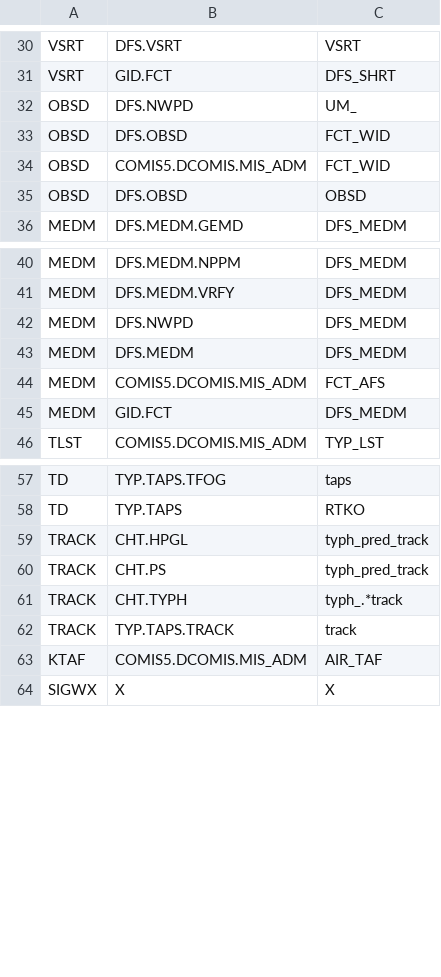
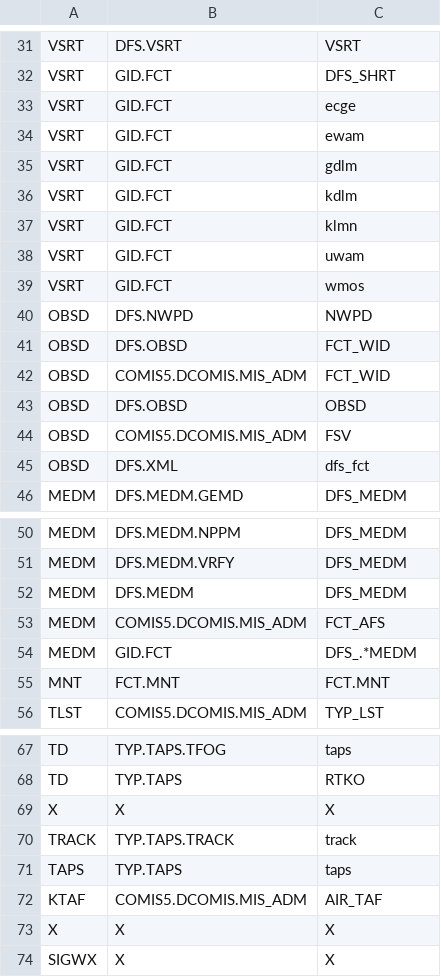
Before and after one commit to SeryLee/meatdata-analyze-program, a CSV file: src/main/resources/CSVFolder/DATA.FCT.csv, drawn as a sheet; only a part is shown, gaps mark what is left out; the diff covers the shown part only.

```diff
--- a/src/main/resources/CSVFolder/DATA.FCT.csv
+++ b/src/main/resources/CSVFolder/DATA.FCT.csv
@@ -31,3 +32,10 @@ VSRT,DFS.VSRT,VSRT
 VSRT,GID.FCT,DFS_SHRT
-OBSD,DFS.NWPD,UM_
+VSRT,GID.FCT,ecge
+VSRT,GID.FCT,ewam
+VSRT,GID.FCT,gdlm
+VSRT,GID.FCT,kdlm
+VSRT,GID.FCT,klmn
+VSRT,GID.FCT,uwam
+VSRT,GID.FCT,wmos
+OBSD,DFS.NWPD,NWPD
 OBSD,DFS.OBSD,FCT_WID
@@ -35,2 +43,4 @@ OBSD,COMIS5.DCOMIS.MIS_ADM,FCT_WID
 OBSD,DFS.OBSD,OBSD
+OBSD,COMIS5.DCOMIS.MIS_ADM,FSV
+OBSD,DFS.XML,dfs_fct
 MEDM,DFS.MEDM.GEMD,DFS_MEDM
@@ -41,6 +51,6 @@ MEDM,DFS.MEDM.NPPM,DFS_MEDM
 MEDM,DFS.MEDM.VRFY,DFS_MEDM
-MEDM,DFS.NWPD,DFS_MEDM
 MEDM,DFS.MEDM,DFS_MEDM
 MEDM,COMIS5.DCOMIS.MIS_ADM,FCT_AFS
-MEDM,GID.FCT,DFS_MEDM
+MEDM,GID.FCT,DFS_.*MEDM
+MNT,FCT.MNT,FCT.MNT
 TLST,COMIS5.DCOMIS.MIS_ADM,TYP_LST
@@ -58,7 +68,7 @@ TD,TYP.TAPS.TFOG,taps
 TD,TYP.TAPS,RTKO
-TRACK,CHT.HPGL,typh_pred_track
-TRACK,CHT.PS,typh_pred_track
-TRACK,CHT.TYPH,typh_.*track
+X,X,X
 TRACK,TYP.TAPS.TRACK,track
+TAPS,TYP.TAPS,taps
 KTAF,COMIS5.DCOMIS.MIS_ADM,AIR_TAF
+X,X,X
 SIGWX,X,X
```
Also changed, not shown: 1 added row elsewhere in this file, src/main/resources/CSVFolder/DATA.CLMT.csv, src/main/resources/CSVFolder/DATA.GTS.csv, 4 other files.
